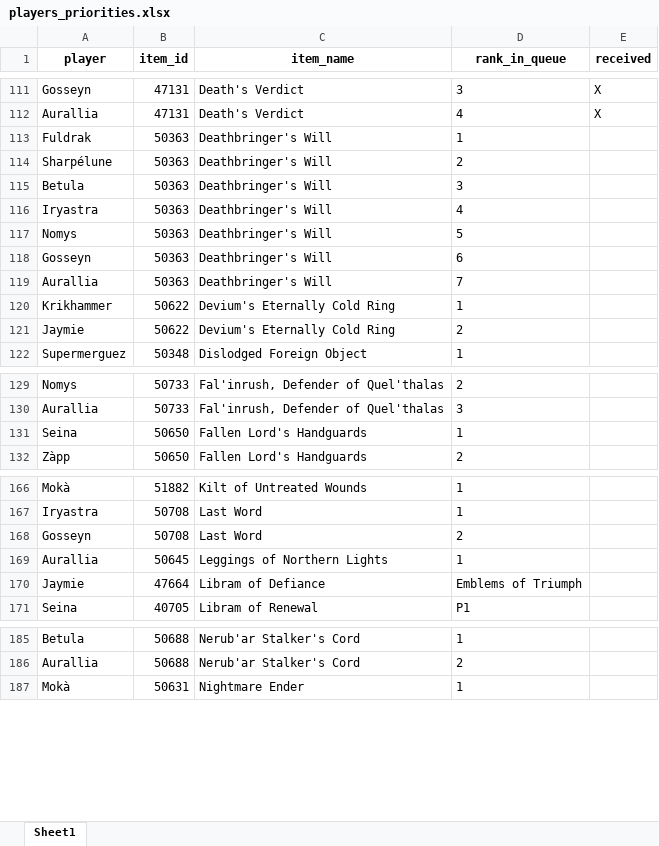
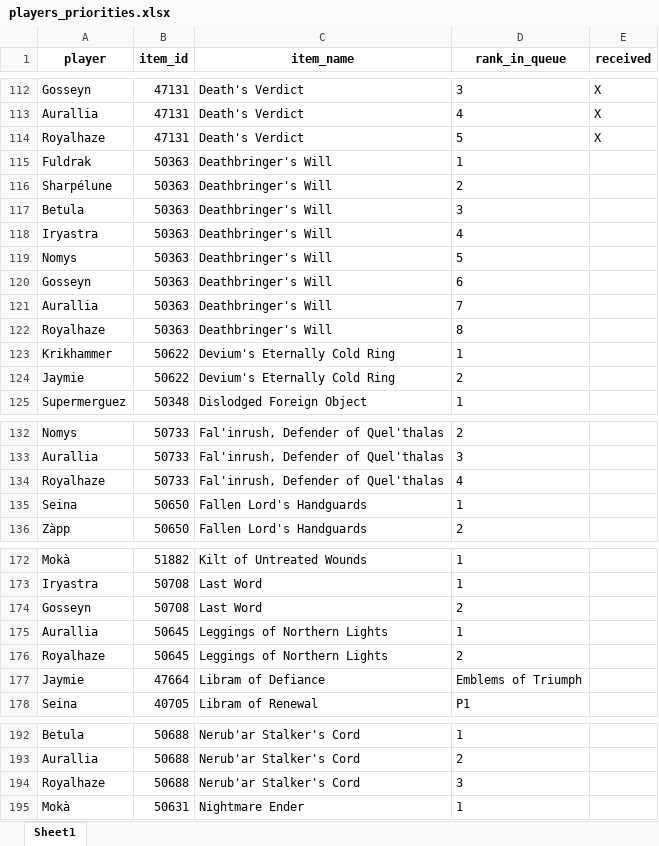
Before and after one commit to Ashargin/Divide-BiS, an Excel workbook: data/players_priorities.xlsx, sheet Sheet1, drawn as a sheet; only a part is shown, gaps mark what is left out; values as stored, in another font and other column widths than the file's, no borders; the diff covers the shown part only; the diff names each change by its address in the sheet, - before the commit and + after, or states it on an @@ line.

Commit message:
add royalhaze

```diff
--- a/data/players_priorities.xlsx (sheet Sheet1)
+++ b/data/players_priorities.xlsx (sheet Sheet1)
+row 114: Royalhaze | 47131 | Death's Verdict | 5 | X
+row 122: Royalhaze | 50363 | Deathbringer's Will | 8
+row 134: Royalhaze | 50733 | Fal'inrush, Defender of Quel'thalas | 4
+row 176: Royalhaze | 50645 | Leggings of Northern Lights | 2
+row 194: Royalhaze | 50688 | Nerub'ar Stalker's Cord | 3
```
Also changed, not shown: 11 added rows and 11 moved rows elsewhere in this sheet, 3 other files.
